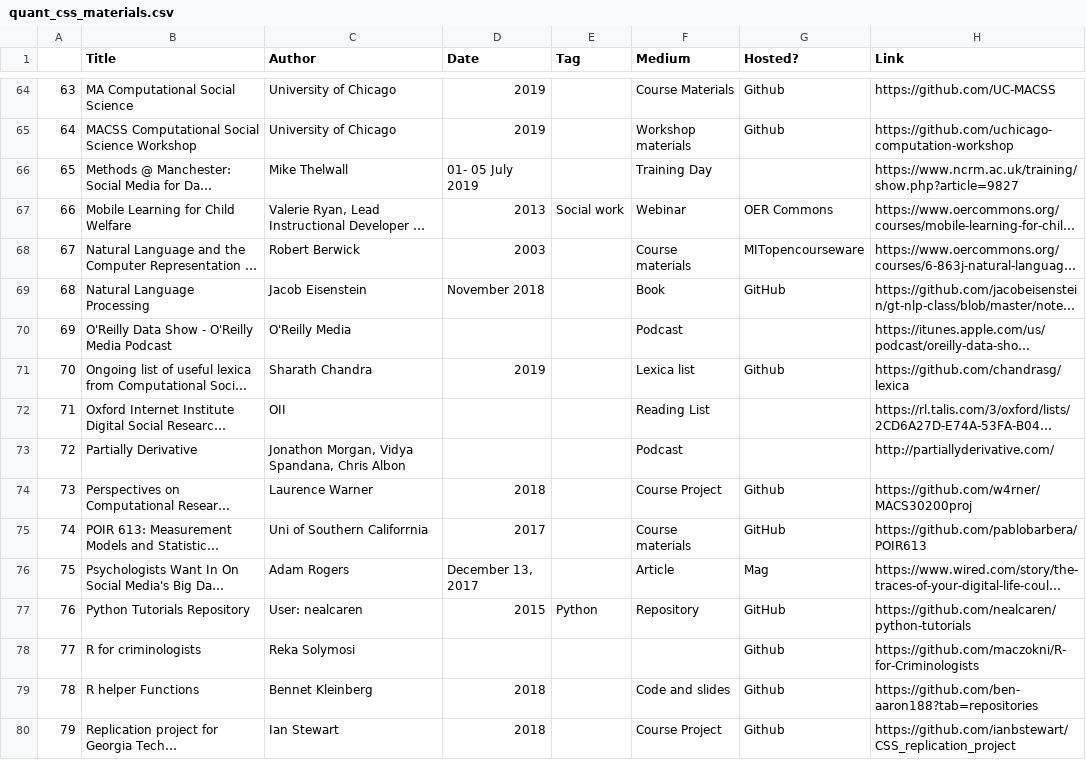
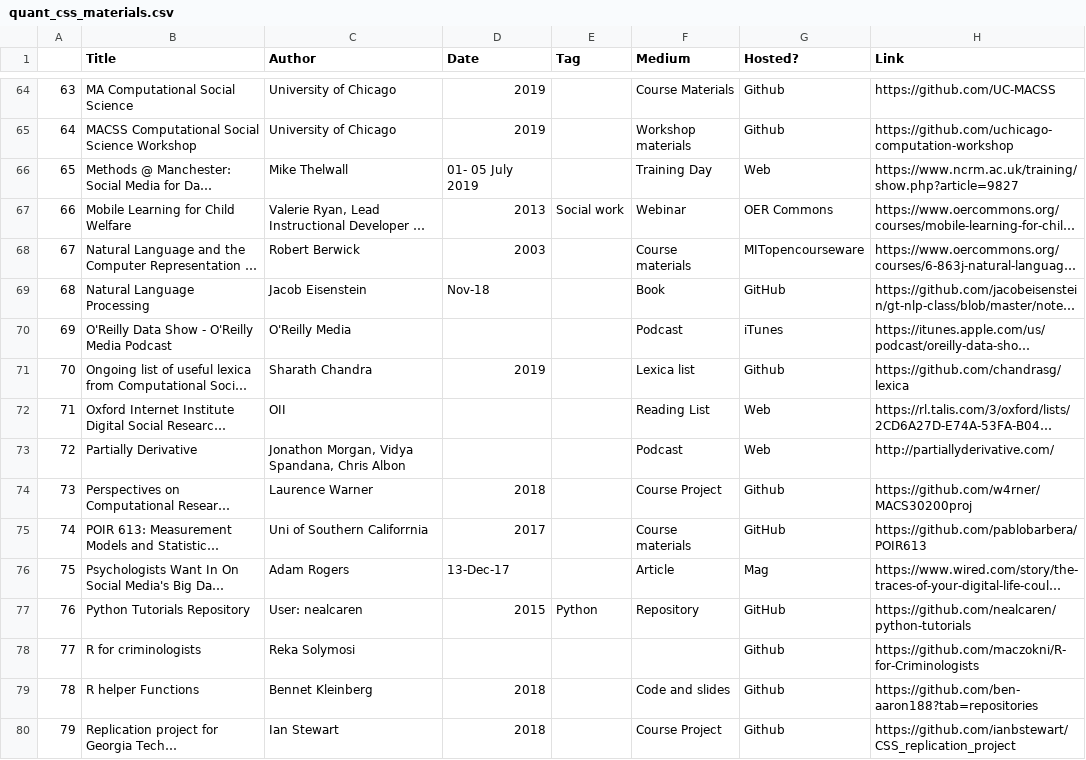
Before and after one commit to danielagduca/ipra-table, a CSV file: data/quant_css_materials.csv, drawn as a sheet; only a part is shown, gaps mark what is left out; long unchanged cells end in …; the diff covers the shown part only; the diff names each change by its address in the sheet, - before the commit and + after, or states it on an @@ line.

```diff
--- a/data/quant_css_materials.csv
+++ b/data/quant_css_materials.csv
-G66 (Hosted?): (empty)
+G66 (Hosted?): Web
-D69 (Date): November 2018
+D69 (Date): Nov-18
-G70 (Hosted?): (empty)
+G70 (Hosted?): iTunes
-G72:G73 (Hosted?): (empty)
+G72:G73 (Hosted?): Web
-D76 (Date): December 13, 2017
+D76 (Date): 13-Dec-17
```
Also changed, not shown: 82 edited cells elsewhere in this file.
